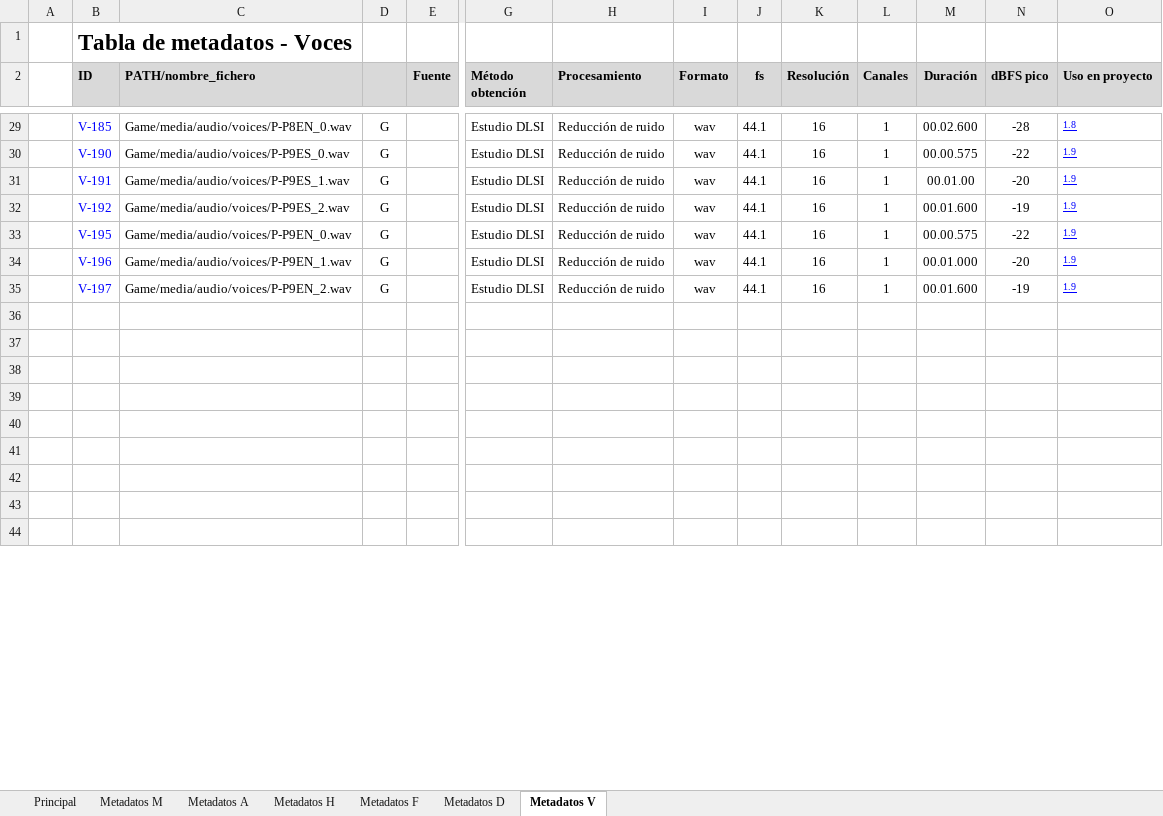
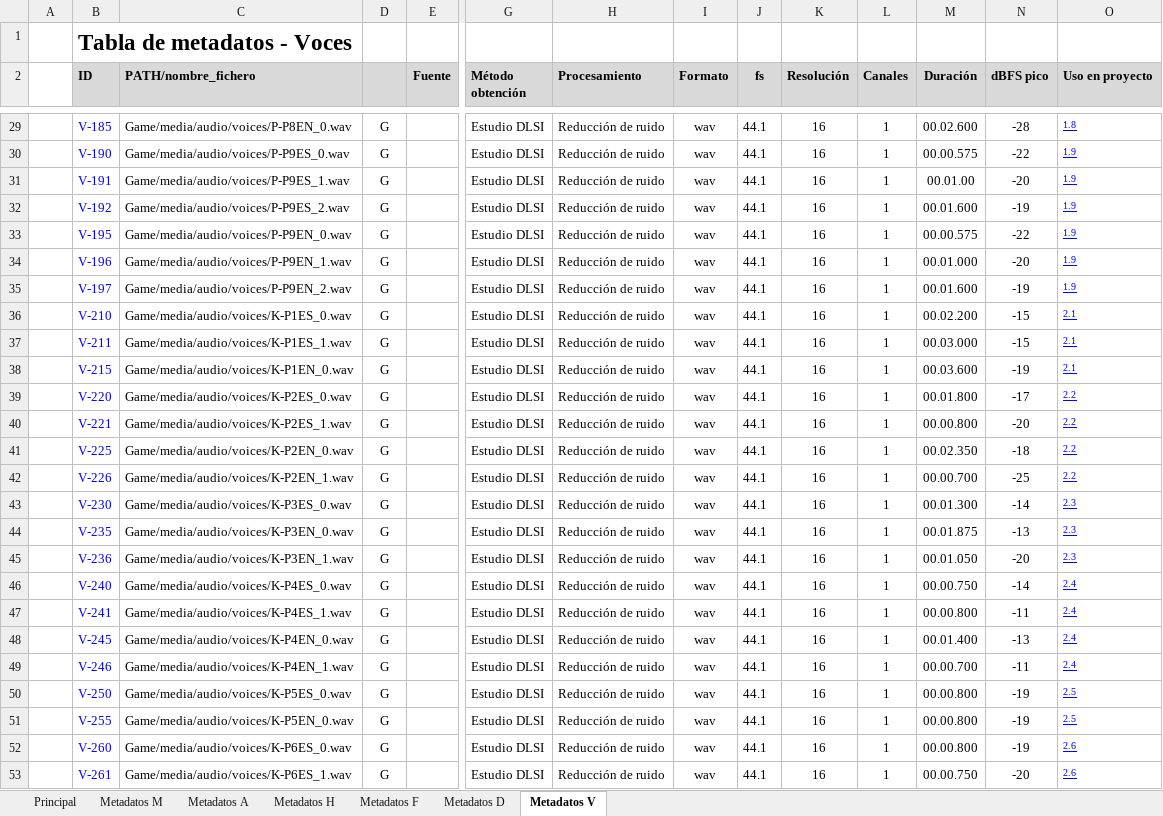
Before and after one commit to ABPMultimediaUA/Wasted-Racing, an Excel workbook: Docs/TDS/TablaMetadatos.xlsx, sheet Metadatos V, drawn as a sheet; only a part is shown, gaps mark what is left out; the shorter side is filled out with more unchanged rows; values as stored, in another font and other column widths than the file's, no borders; rows hold the shown columns only; the diff covers the shown part only; the diff names each change by its address in the sheet, - before the commit and + after, or states it on an @@ line.

Commit message:
Cocodrila sounds included in Game/media/audio/voices. Cuesheet and metadata table updated

```diff
--- a/Docs/TDS/TablaMetadatos.xlsx (sheet Metadatos V)
+++ b/Docs/TDS/TablaMetadatos.xlsx (sheet Metadatos V)
+row 36:  | V-210 | Game/media/audio/voices/K-P1ES_0.wav | G |  | Estudio DLSI | Reducción de ruido | wav | 44.1 | 16 | 1 | 00.02.200 | -15 | 2.1
+row 37:  | V-211 | Game/media/audio/voices/K-P1ES_1.wav | G |  | Estudio DLSI | Reducción de ruido | wav | 44.1 | 16 | 1 | 00.03.000 | -15 | 2.1
+row 38:  | V-215 | Game/media/audio/voices/K-P1EN_0.wav | G |  | Estudio DLSI | Reducción de ruido | wav | 44.1 | 16 | 1 | 00.03.600 | -19 | 2.1
+row 39:  | V-220 | Game/media/audio/voices/K-P2ES_0.wav | G |  | Estudio DLSI | Reducción de ruido | wav | 44.1 | 16 | 1 | 00.01.800 | -17 | 2.2
+row 40:  | V-221 | Game/media/audio/voices/K-P2ES_1.wav | G |  | Estudio DLSI | Reducción de ruido | wav | 44.1 | 16 | 1 | 00.00.800 | -20 | 2.2
+row 41:  | V-225 | Game/media/audio/voices/K-P2EN_0.wav | G |  | Estudio DLSI | Reducción de ruido | wav | 44.1 | 16 | 1 | 00.02.350 | -18 | 2.2
+row 42:  | V-226 | Game/media/audio/voices/K-P2EN_1.wav | G |  | Estudio DLSI | Reducción de ruido | wav | 44.1 | 16 | 1 | 00.00.700 | -25 | 2.2
+row 43:  | V-230 | Game/media/audio/voices/K-P3ES_0.wav | G |  | Estudio DLSI | Reducción de ruido | wav | 44.1 | 16 | 1 | 00.01.300 | -14 | 2.3
+row 44:  | V-235 | Game/media/audio/voices/K-P3EN_0.wav | G |  | Estudio DLSI | Reducción de ruido | wav | 44.1 | 16 | 1 | 00.01.875 | -13 | 2.3
+row 45:  | V-236 | Game/media/audio/voices/K-P3EN_1.wav | G |  | Estudio DLSI | Reducción de ruido | wav | 44.1 | 16 | 1 | 00.01.050 | -20 | 2.3
+row 46:  | V-240 | Game/media/audio/voices/K-P4ES_0.wav | G |  | Estudio DLSI | Reducción de ruido | wav | 44.1 | 16 | 1 | 00.00.750 | -14 | 2.4
+row 47:  | V-241 | Game/media/audio/voices/K-P4ES_1.wav | G |  | Estudio DLSI | Reducción de ruido | wav | 44.1 | 16 | 1 | 00.00.800 | -11 | 2.4
+row 48:  | V-245 | Game/media/audio/voices/K-P4EN_0.wav | G |  | Estudio DLSI | Reducción de ruido | wav | 44.1 | 16 | 1 | 00.01.400 | -13 | 2.4
+row 49:  | V-246 | Game/media/audio/voices/K-P4EN_1.wav | G |  | Estudio DLSI | Reducción de ruido | wav | 44.1 | 16 | 1 | 00.00.700 | -11 | 2.4
+row 50:  | V-250 | Game/media/audio/voices/K-P5ES_0.wav | G |  | Estudio DLSI | Reducción de ruido | wav | 44.1 | 16 | 1 | 00.00.800 | -19 | 2.5
+row 51:  | V-255 | Game/media/audio/voices/K-P5EN_0.wav | G |  | Estudio DLSI | Reducción de ruido | wav | 44.1 | 16 | 1 | 00.00.800 | -19 | 2.5
+row 52:  | V-260 | Game/media/audio/voices/K-P6ES_0.wav | G |  | Estudio DLSI | Reducción de ruido | wav | 44.1 | 16 | 1 | 00.00.800 | -19 | 2.6
+row 53:  | V-261 | Game/media/audio/voices/K-P6ES_1.wav | G |  | Estudio DLSI | Reducción de ruido | wav | 44.1 | 16 | 1 | 00.00.750 | -20 | 2.6
```
Also changed, not shown: 14 added rows and 1 edited cell elsewhere in this sheet, formulas that keep their value, Docs/TDS/CueSheet.xlsx, 27 other files.
